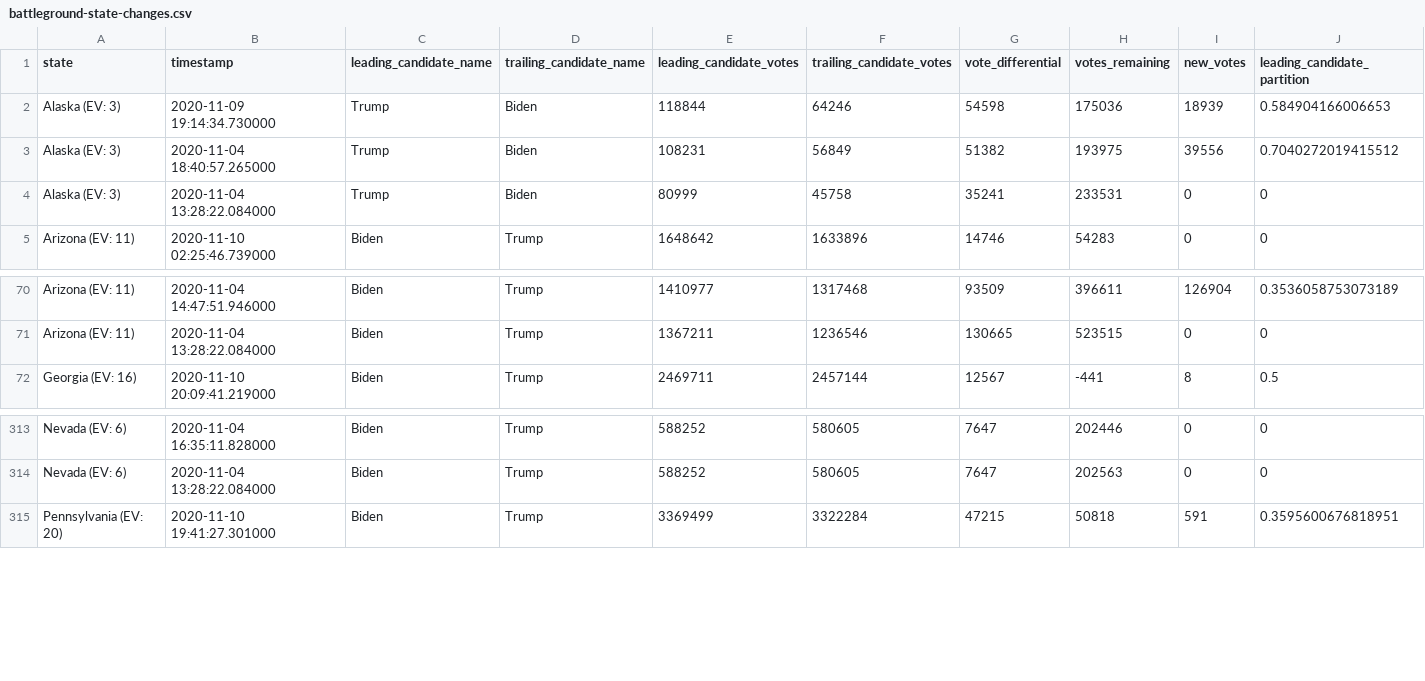
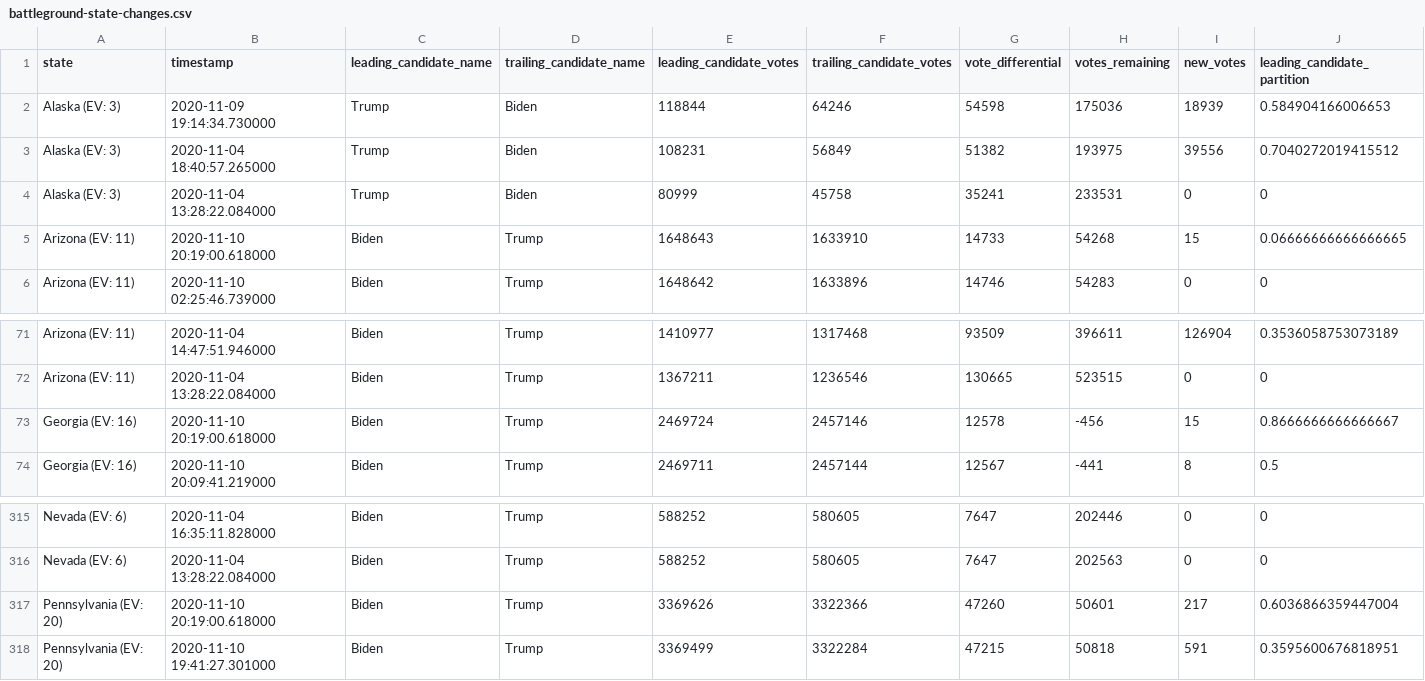
Before and after one commit to mariasam1/nyt-2020-election-scraper, a CSV file: battleground-state-changes.csv, drawn as a sheet; only a part is shown, gaps mark what is left out; rows hold the shown columns only; the diff names each change by its address in the sheet, - before the commit and + after, or states it on an @@ line.

```diff
--- a/battleground-state-changes.csv
+++ b/battleground-state-changes.csv
+row 5: Arizona (EV: 11) | 2020-11-10 20:19:00.618000 | Biden | Trump | 1648643 | 1633910 | 14733 | 54268 | 15 | 0.06666666666666665
+row 73: Georgia (EV: 16) | 2020-11-10 20:19:00.618000 | Biden | Trump | 2469724 | 2457146 | 12578 | -456 | 15 | 0.8666666666666667
+row 317: Pennsylvania (EV: 20) | 2020-11-10 20:19:00.618000 | Biden | Trump | 3369626 | 3322366 | 47260 | 50601 | 217 | 0.6036866359447004
```
Also changed, not shown: 2 other files.
